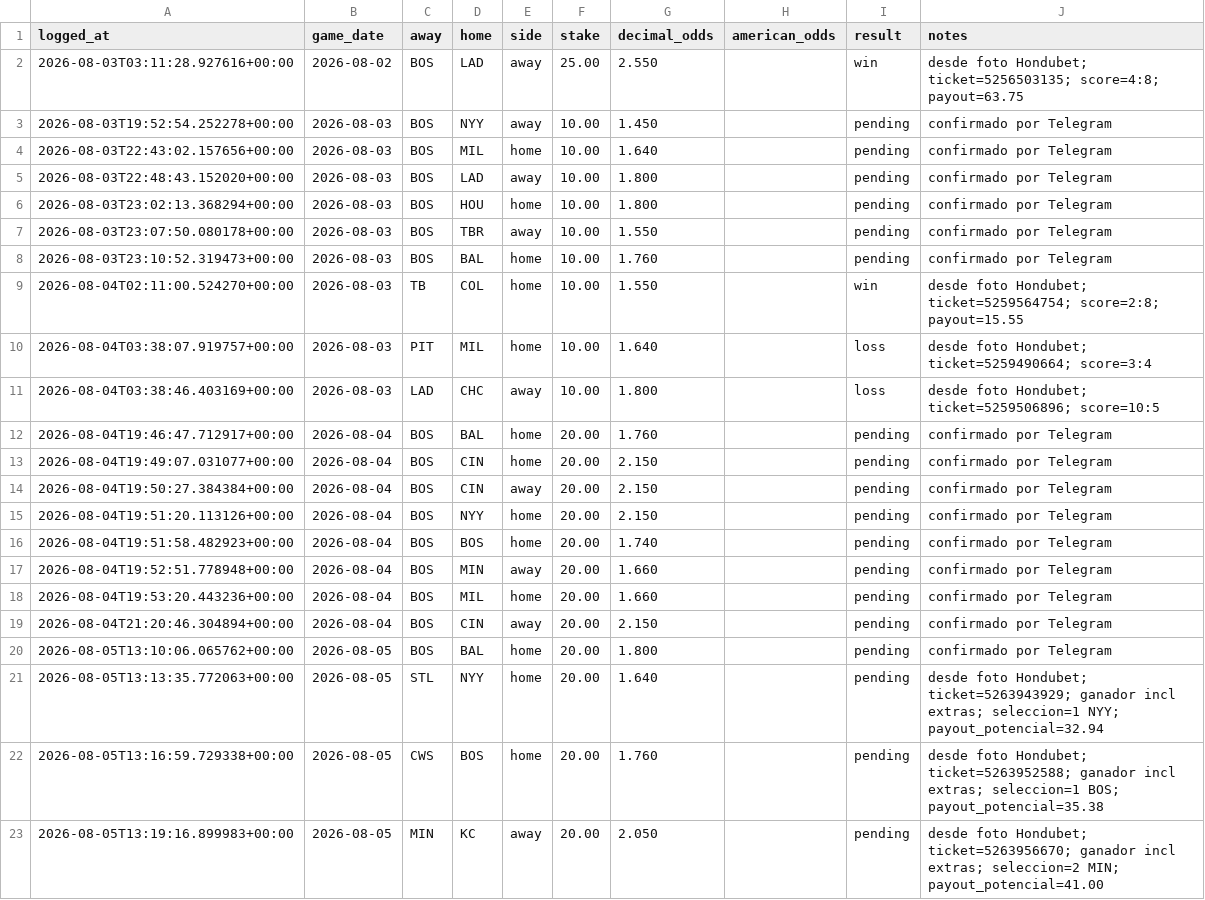
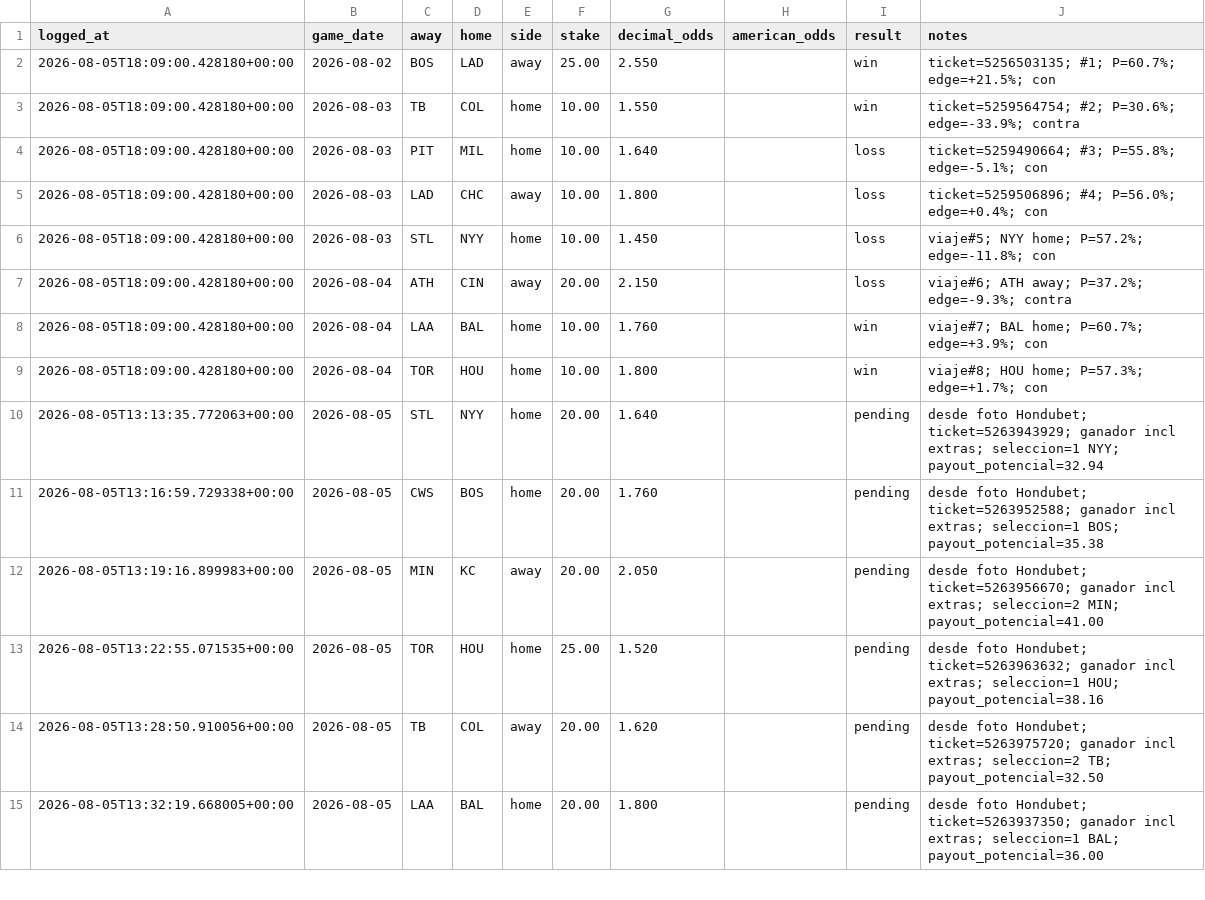
Before and after one commit to df4539-maker/mlb-alert-bot, a CSV file: data/forward_bets.csv, drawn as a sheet; only a part is shown; the shorter side is filled out with more unchanged rows.

Commit message:
Complete Elo as-of edge for closed forward bets 5-8.
Cleans Telegram junk pending rows and updates FORWARD_STATUS for the travel PC pull.

```diff
--- a/data/forward_bets.csv
+++ b/data/forward_bets.csv
@@ -1,21 +1,10 @@
 logged_at,game_date,away,home,side,stake,decimal_odds,american_odds,result,notes
-2026-08-03T03:11:28.927616+00:00,2026-08-02,BOS,LAD,away,25.00,2.550,,win,desde foto Hondubet; ticket=5256503135; score=4:8; payout=63.75
-2026-08-03T19:52:54.252278+00:00,2026-08-03,BOS,NYY,away,10.00,1.450,,pending,confirmado por Telegram
-2026-08-03T22:43:02.157656+00:00,2026-08-03,BOS,MIL,home,10.00,1.640,,pending,confirmado por Telegram
-2026-08-03T22:48:43.152020+00:00,2026-08-03,BOS,LAD,away,10.00,1.800,,pending,confirmado por Telegram
-2026-08-03T23:02:13.368294+00:00,2026-08-03,BOS,HOU,home,10.00,1.800,,pending,confirmado por Telegram
-2026-08-03T23:07:50.080178+00:00,2026-08-03,BOS,TBR,away,10.00,1.550,,pending,confirmado por Telegram
-2026-08-03T23:10:52.319473+00:00,2026-08-03,BOS,BAL,home,10.00,1.760,,pending,confirmado por Telegram
-2026-08-04T02:11:00.524270+00:00,2026-08-03,TB,COL,home,10.00,1.550,,win,desde foto Hondubet; ticket=5259564754; score=2:8; payout=15.55
-2026-08-04T03:38:07.919757+00:00,2026-08-03,PIT,MIL,home,10.00,1.640,,loss,desde foto Hondubet; ticket=5259490664; score=3:4
-2026-08-04T03:38:46.403169+00:00,2026-08-03,LAD,CHC,away,10.00,1.800,,loss,desde foto Hondubet; ticket=5259506896; score=10:5
-2026-08-04T19:46:47.712917+00:00,2026-08-04,BOS,BAL,home,20.00,1.760,,pending,confirmado por Telegram
-2026-08-04T19:49:07.031077+00:00,2026-08-04,BOS,CIN,home,20.00,2.150,,pending,confirmado por Telegram
-2026-08-04T19:50:27.384384+00:00,2026-08-04,BOS,CIN,away,20.00,2.150,,pending,confirmado por Telegram
-2026-08-04T19:51:20.113126+00:00,2026-08-04,BOS,NYY,home,20.00,2.150,,pending,confirmado por Telegram
-2026-08-04T19:51:58.482923+00:00,2026-08-04,BOS,BOS,home,20.00,1.740,,pending,confirmado por Telegram
-2026-08-04T19:52:51.778948+00:00,2026-08-04,BOS,MIN,away,20.00,1.660,,pending,confirmado por Telegram
-2026-08-04T19:53:20.443236+00:00,2026-08-04,BOS,MIL,home,20.00,1.660,,pending,confirmado por Telegram
-2026-08-04T21:20:46.304894+00:00,2026-08-04,BOS,CIN,away,20.00,2.150,,pending,confirmado por Telegram
-2026-08-05T13:10:06.065762+00:00,2026-08-05,BOS,BAL,home,20.00,1.800,,pending,confirmado por Telegram
+2026-08-05T18:09:00.428180+00:00,2026-08-02,BOS,LAD,away,25.00,2.550,,win,ticket=5256503135; #1; P=60.7%; edge=+21.5%; con
+2026-08-05T18:09:00.428180+00:00,2026-08-03,TB,COL,home,10.00,1.550,,win,ticket=5259564754; #2; P=30.6%; edge=-33.9%; contra
+2026-08-05T18:09:00.428180+00:00,2026-08-03,PIT,MIL,home,10.00,1.640,,loss,ticket=5259490664; #3; P=55.8%; edge=-5.1%; con
+2026-08-05T18:09:00.428180+00:00,2026-08-03,LAD,CHC,away,10.00,1.800,,loss,ticket=5259506896; #4; P=56.0%; edge=+0.4%; con
+2026-08-05T18:09:00.428180+00:00,2026-08-03,STL,NYY,home,10.00,1.450,,loss,viaje#5; NYY home; P=57.2%; edge=-11.8%; con
+2026-08-05T18:09:00.428180+00:00,2026-08-04,ATH,CIN,away,20.00,2.150,,loss,viaje#6; ATH away; P=37.2%; edge=-9.3%; contra
+2026-08-05T18:09:00.428180+00:00,2026-08-04,LAA,BAL,home,10.00,1.760,,win,viaje#7; BAL home; P=60.7%; edge=+3.9%; con
+2026-08-05T18:09:00.428180+00:00,2026-08-04,TOR,HOU,home,10.00,1.800,,win,viaje#8; HOU home; P=57.3%; edge=+1.7%; con
 2026-08-05T13:13:35.772063+00:00,2026-08-05,STL,NYY,home,20.00,1.640,,pending,desde foto Hondubet; ticket=5263943929; ganador incl extras; seleccion=1 NYY; payout_potencial=32.94
```
Also changed, not shown: 2 other files.
